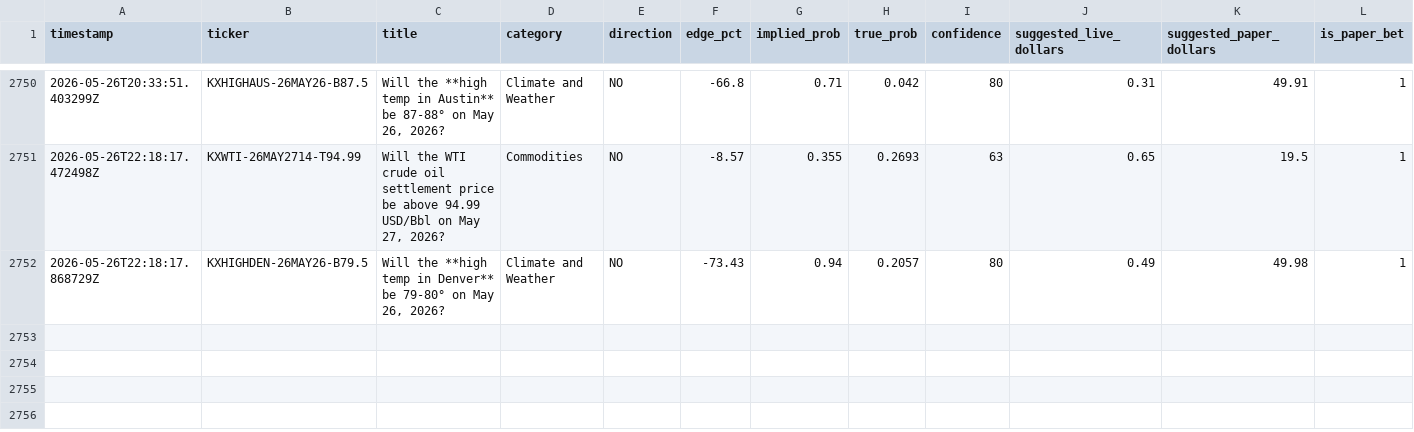
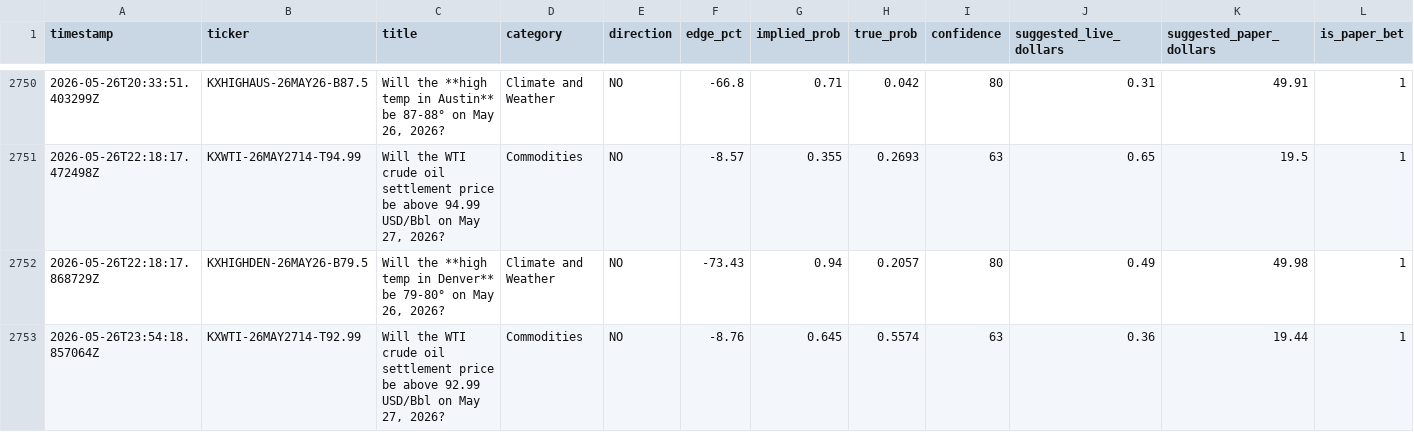
Before and after one commit to mehpackers13/kalshi-bot, a CSV file: outcomes.csv, drawn as a sheet; only a part is shown, gaps mark what is left out; rows hold the shown columns only; the diff names each change by its address in the sheet, - before the commit and + after, or states it on an @@ line.

```diff
--- a/outcomes.csv
+++ b/outcomes.csv
+row 2753: 2026-05-26T23:54:18.857064Z | KXWTI-26MAY2714-T92.99 | Will the WTI crude oil settlement price be above 92.99 USD/Bbl on May 27, 2026? | Commodities | NO | -8.76 | 0.645 | 0.5574 | 63 | 0.36 | 19.44 | 1
```
Also changed, not shown: 4 other files.
